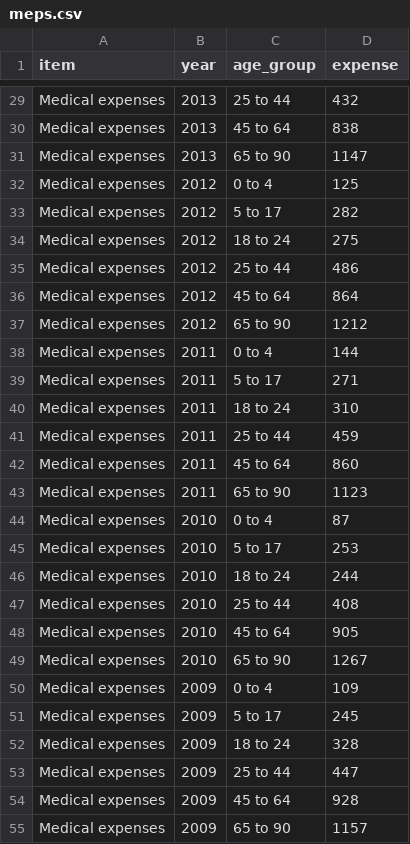
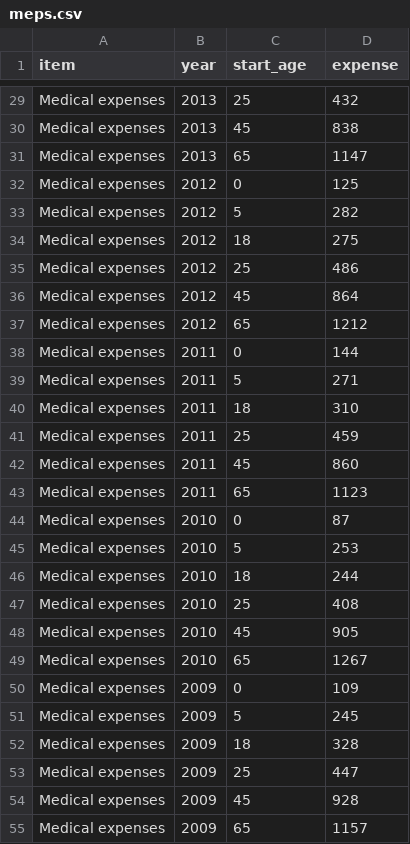
Before and after one commit to forsythfuture/income-insufficiency, a CSV file: data/cleaned_data/meps.csv, drawn as a sheet; only a part is shown, gaps mark what is left out; the diff covers the shown part only; the diff names each change by its address in the sheet, - before the commit and + after, or states it on an @@ line.

```diff
--- a/data/cleaned_data/meps.csv
+++ b/data/cleaned_data/meps.csv
-C1: age_group
+C1: start_age
-C29 (start_age): 25 to 44
+C29 (start_age): 25
-C30 (start_age): 45 to 64
+C30 (start_age): 45
-C31 (start_age): 65 to 90
+C31 (start_age): 65
-C32 (start_age): 0 to 4
+C32 (start_age): 0
-C33 (start_age): 5 to 17
+C33 (start_age): 5
-C34 (start_age): 18 to 24
+C34 (start_age): 18
-C35 (start_age): 25 to 44
+C35 (start_age): 25
-C36 (start_age): 45 to 64
+C36 (start_age): 45
-C37 (start_age): 65 to 90
+C37 (start_age): 65
-C38 (start_age): 0 to 4
+C38 (start_age): 0
-C39 (start_age): 5 to 17
+C39 (start_age): 5
-C40 (start_age): 18 to 24
+C40 (start_age): 18
-C41 (start_age): 25 to 44
+C41 (start_age): 25
-C42 (start_age): 45 to 64
+C42 (start_age): 45
-C43 (start_age): 65 to 90
+C43 (start_age): 65
-C44 (start_age): 0 to 4
+C44 (start_age): 0
-C45 (start_age): 5 to 17
+C45 (start_age): 5
-C46 (start_age): 18 to 24
+C46 (start_age): 18
-C47 (start_age): 25 to 44
+C47 (start_age): 25
-C48 (start_age): 45 to 64
+C48 (start_age): 45
-C49 (start_age): 65 to 90
+C49 (start_age): 65
-C50 (start_age): 0 to 4
+C50 (start_age): 0
-C51 (start_age): 5 to 17
+C51 (start_age): 5
-C52 (start_age): 18 to 24
+C52 (start_age): 18
-C53 (start_age): 25 to 44
+C53 (start_age): 25
-C54 (start_age): 45 to 64
+C54 (start_age): 45
-C55 (start_age): 65 to 90
+C55 (start_age): 65
```
Also changed, not shown: 45 edited cells elsewhere in this file, 8 other files.
